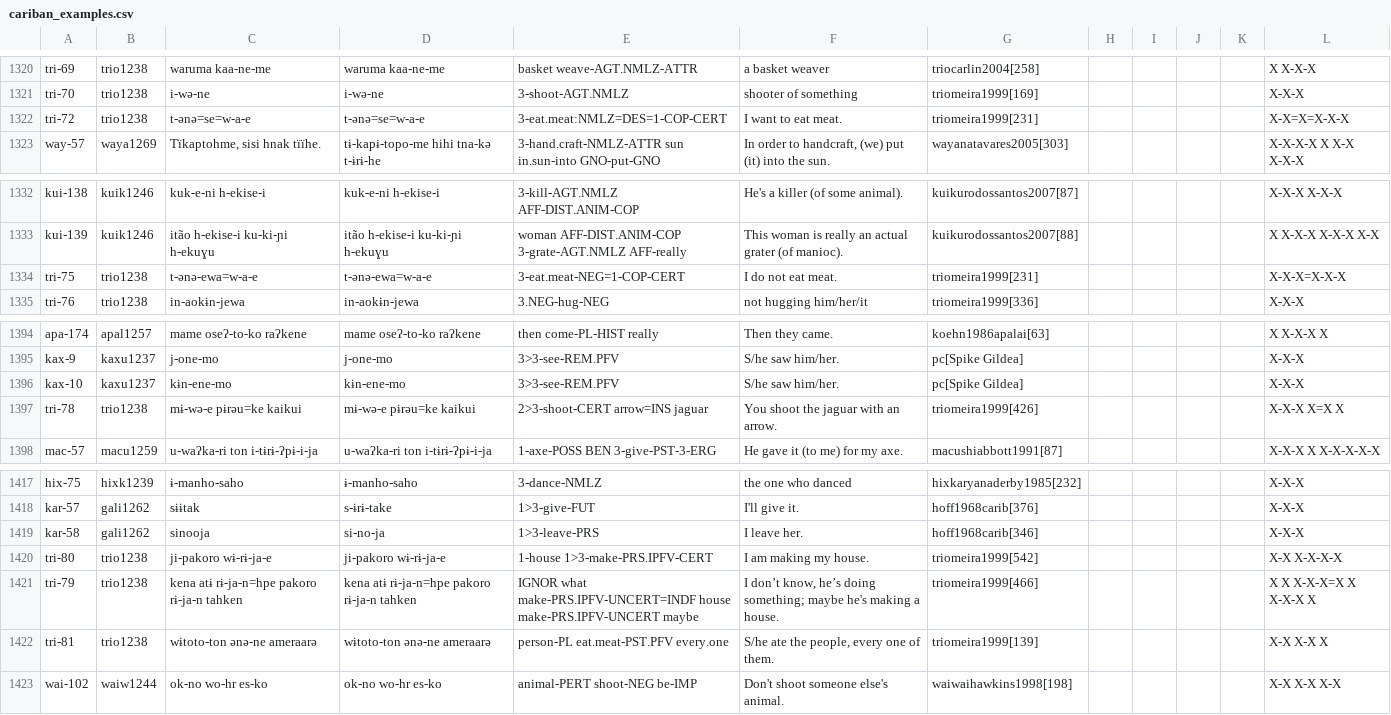
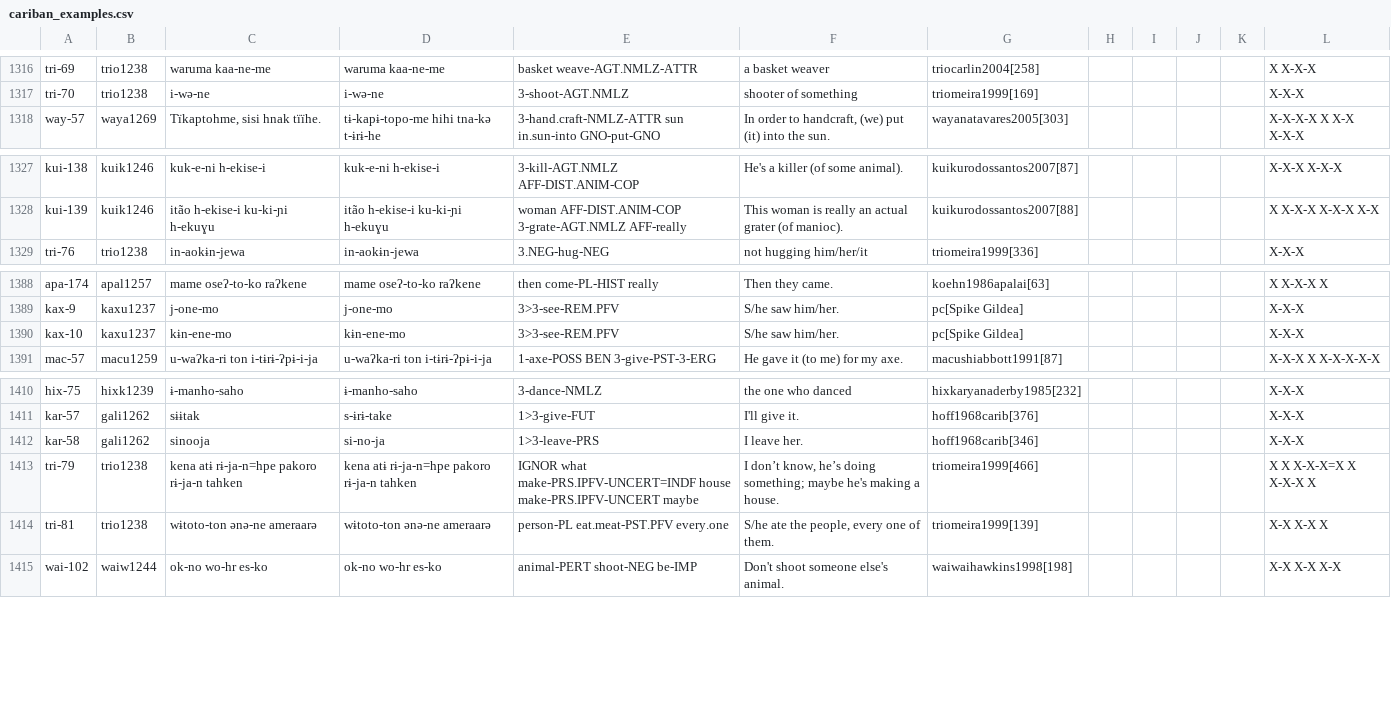
Before and after one commit to cldf-datasets/mattercariban, a CSV file: raw/cariban_examples.csv, drawn as a sheet; only a part is shown, gaps mark what is left out; the diff covers the shown part only.

Commit message:
changed glossing of trio -(ja)e

```diff
--- a/raw/cariban_examples.csv
+++ b/raw/cariban_examples.csv
@@ -1321,3 +1317,2 @@
 "tri-70","trio1238","i-wə-ne","i-wə-ne","3-shoot-AGT.NMLZ","shooter of something","triomeira1999[169]","","","","","X-X-X"
-"tri-72","trio1238","t-ənə=se=w-a-e","t-ənə=se=w-a-e","3-eat.meat:NMLZ=DES=1-COP-CERT","I want to eat meat.","triomeira1999[231]","","","","","X-X=X=X-X-X"
 "way-57","waya1269","Tïkaptohme, sisi hnak tïïhe.","tɨ-kapɨ-topo-me hihi tna-kə t-ɨrɨ-he","3-hand.craft-NMLZ-ATTR sun in.sun-into GNO-put-GNO","In order to handcraft, (we) put (it) into the sun.","wayanatavares2005[303]","","","","","X-X-X-X X X-X X-X-X"
@@ -1333,3 +1328,2 @@
 "kui-139","kuik1246","itão h-ekise-i ku-ki-ɲi h-ekuɣu","itão h-ekise-i ku-ki-ɲi h-ekuɣu","woman AFF-DIST.ANIM-COP 3-grate-AGT.NMLZ AFF-really","This woman is really an actual grater (of manioc).","kuikurodossantos2007[88]","","","","","X X-X-X X-X-X X-X"
-"tri-75","trio1238","t-ənə-ewa=w-a-e","t-ənə-ewa=w-a-e","3-eat.meat-NEG=1-COP-CERT","I do not eat meat.","triomeira1999[231]","","","","","X-X-X=X-X-X"
 "tri-76","trio1238","in-aokɨn-jewa","in-aokɨn-jewa","3.NEG-hug-NEG","not hugging him/her/it","triomeira1999[336]","","","","","X-X-X"
@@ -1396,3 +1390,2 @@
 "kax-10","kaxu1237","kɨn-ene-mo","kɨn-ene-mo","3>3-see-REM.PFV","S/he saw him/her.","pc[Spike Gildea]","","","","","X-X-X"
-"tri-78","trio1238","mɨ-wə-e pɨrəu=ke kaikui","mɨ-wə-e pɨrəu=ke kaikui","2>3-shoot-CERT arrow=INS jaguar","You shoot the jaguar with an arrow.","triomeira1999[426]","","","","","X-X-X X=X X"
 "mac-57","macu1259","u-waʔka-ri ton i-tɨrɨ-ʔpɨ-i-ja","u-waʔka-ri ton i-tɨrɨ-ʔpɨ-i-ja","1-axe-POSS BEN 3-give-PST-3-ERG","He gave it (to me) for my axe.","macushiabbott1991[87]","","","","","X-X-X X X-X-X-X-X"
@@ -1419,3 +1412,2 @@
 "kar-58","gali1262","sinooja","si-no-ja","1>3-leave-PRS","I leave her.","hoff1968carib[346]","","","","","X-X-X"
-"tri-80","trio1238","ji-pakoro wɨ-rɨ-ja-e","ji-pakoro wɨ-rɨ-ja-e","1-house 1>3-make-PRS.IPFV-CERT","I am making my house.","triomeira1999[542]","","","","","X-X X-X-X-X"
 "tri-79","trio1238","kena atɨ rɨ-ja-n=hpe pakoro rɨ-ja-n tahken","kena atɨ rɨ-ja-n=hpe pakoro rɨ-ja-n tahken","IGNOR what make-PRS.IPFV-UNCERT=INDF house make-PRS.IPFV-UNCERT maybe","I don’t know, he’s doing something; maybe he's making a house.","triomeira1999[466]","","","","","X X X-X-X=X X X-X-X X"
```
Also changed, not shown: 11 added rows and 4 removed rows elsewhere in this file.
